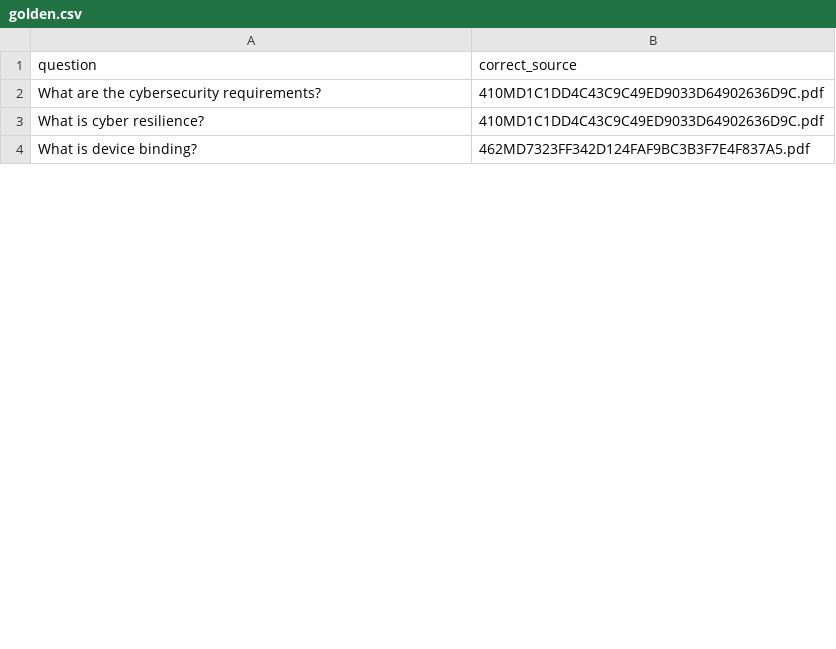
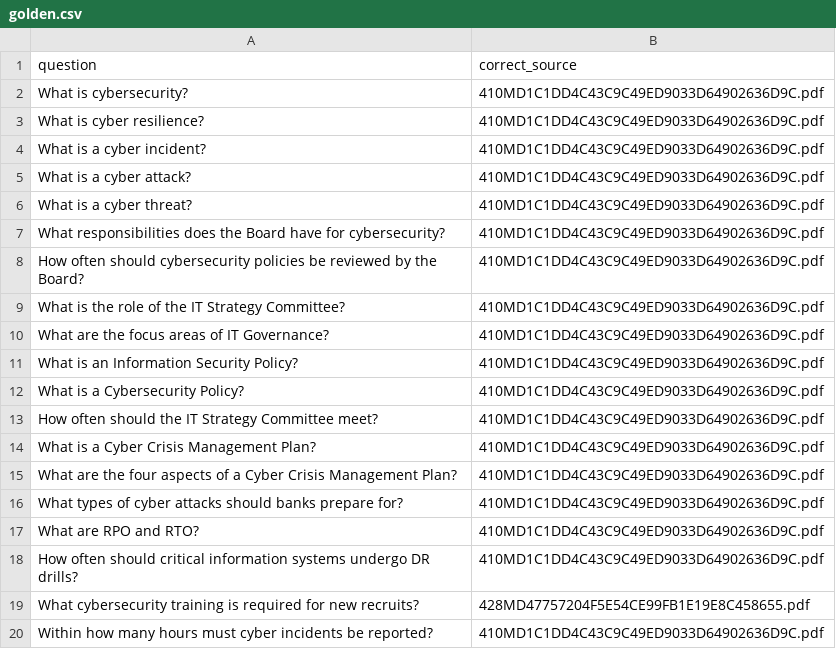
Before and after one commit to haritaramesh1/regradar, a CSV file: golden.csv, drawn as a sheet; only a part is shown; the shorter side is filled out with more unchanged rows; the diff covers the shown part only.

```diff
--- a/golden.csv
+++ b/golden.csv
@@ -1,3 +1,20 @@
 question,correct_source
-What are the cybersecurity requirements?,410MD1C1DD4C43C9C49ED9033D64902636D9C.pdf
+What is cybersecurity?,410MD1C1DD4C43C9C49ED9033D64902636D9C.pdf
 What is cyber resilience?,410MD1C1DD4C43C9C49ED9033D64902636D9C.pdf
+What is a cyber incident?,410MD1C1DD4C43C9C49ED9033D64902636D9C.pdf
+What is a cyber attack?,410MD1C1DD4C43C9C49ED9033D64902636D9C.pdf
+What is a cyber threat?,410MD1C1DD4C43C9C49ED9033D64902636D9C.pdf
+What responsibilities does the Board have for cybersecurity?,410MD1C1DD4C43C9C49ED9033D64902636D9C.pdf
+How often should cybersecurity policies be reviewed by the Board?,410MD1C1DD4C43C9C49ED9033D64902636D9C.pdf
+What is the role of the IT Strategy Committee?,410MD1C1DD4C43C9C49ED9033D64902636D9C.pdf
+What are the focus areas of IT Governance?,410MD1C1DD4C43C9C49ED9033D64902636D9C.pdf
+What is an Information Security Policy?,410MD1C1DD4C43C9C49ED9033D64902636D9C.pdf
+What is a Cybersecurity Policy?,410MD1C1DD4C43C9C49ED9033D64902636D9C.pdf
+How often should the IT Strategy Committee meet?,410MD1C1DD4C43C9C49ED9033D64902636D9C.pdf
+What is a Cyber Crisis Management Plan?,410MD1C1DD4C43C9C49ED9033D64902636D9C.pdf
+What are the four aspects of a Cyber Crisis Management Plan?,410MD1C1DD4C43C9C49ED9033D64902636D9C.pdf
+What types of cyber attacks should banks prepare for?,410MD1C1DD4C43C9C49ED9033D64902636D9C.pdf
+What are RPO and RTO?,410MD1C1DD4C43C9C49ED9033D64902636D9C.pdf
+How often should critical information systems undergo DR drills?,410MD1C1DD4C43C9C49ED9033D64902636D9C.pdf
+What cybersecurity training is required for new recruits?,428MD47757204F5E54CE99FB1E19E8C458655.pdf
+Within how many hours must cyber incidents be reported?,410MD1C1DD4C43C9C49ED9033D64902636D9C.pdf
```
Also changed, not shown: 10 added rows and 1 removed row elsewhere in this file, 2 other files.
